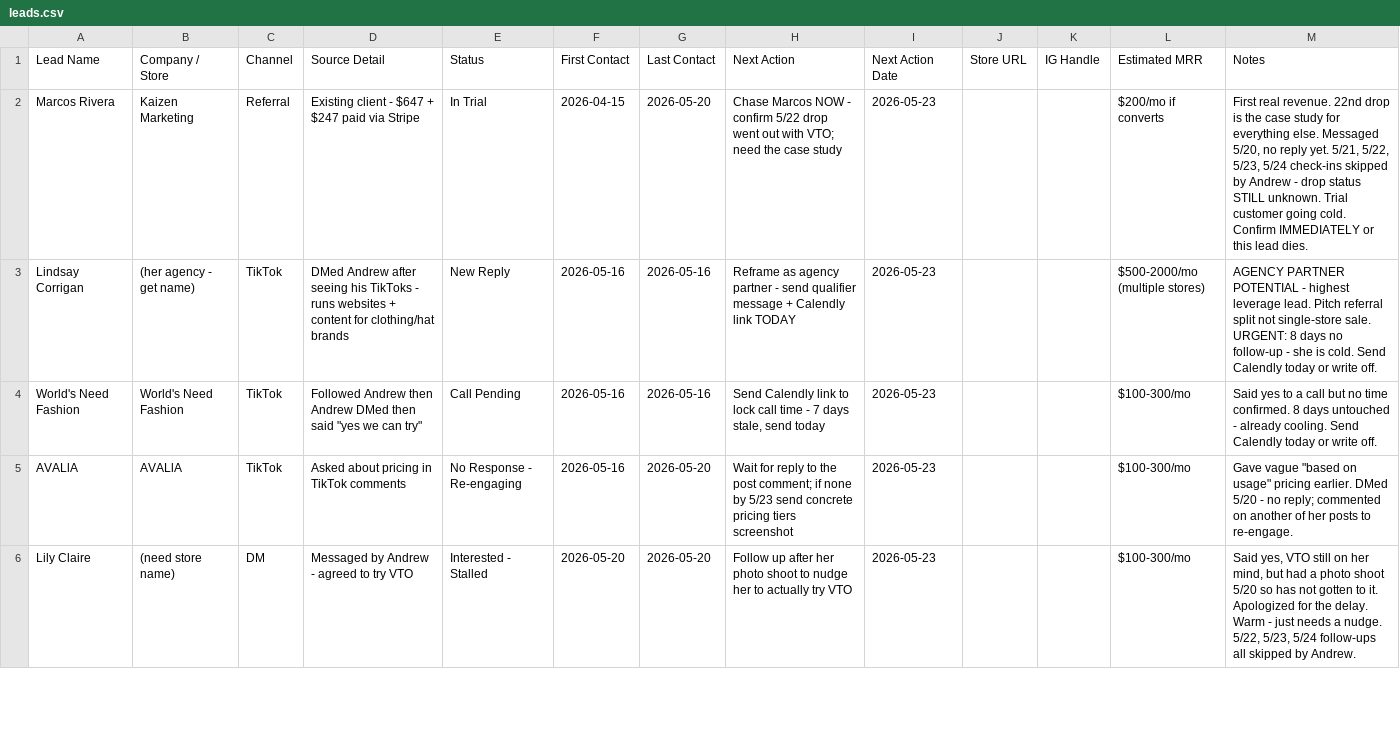
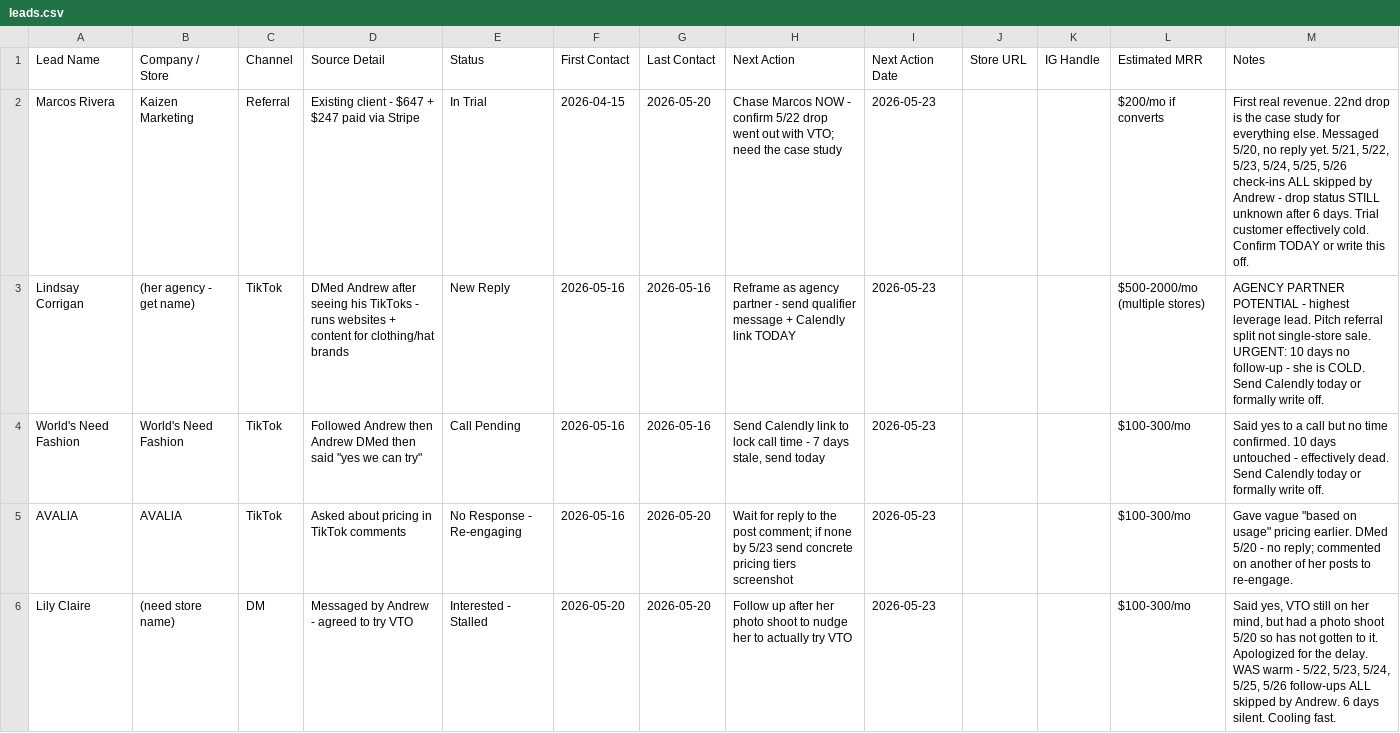
Before and after one commit to Nollerx/saleschecktele, a CSV file: leads.csv, drawn as a sheet; only a part is shown; the diff covers the shown part only.

```diff
--- a/leads.csv
+++ b/leads.csv
@@ -1,6 +1,6 @@
 "Lead Name","Company / Store","Channel","Source Detail","Status","First Contact","Last Contact","Next Action","Next Action Date","Store URL","IG Handle","Estimated MRR","Notes"
-"Marcos Rivera","Kaizen Marketing","Referral","Existing client - $647 + $247 paid via Stripe","In Trial","2026-04-15","2026-05-20","Chase Marcos NOW - confirm 5/22 drop went out with VTO; need the case study","2026-05-23","","","$200/mo if converts","First real revenue. 22nd drop is the case study for everything else. Messaged 5/20, no reply yet. 5/21, 5/22, 5/23, 5/24 check-ins skipped by Andrew - drop status STILL unknown. Trial customer going cold. Confirm IMMEDIATELY or this lead dies."
-"Lindsay Corrigan","(her agency - get name)","TikTok","DMed Andrew after seeing his TikToks - runs websites + content for clothing/hat brands","New Reply","2026-05-16","2026-05-16","Reframe as agency partner - send qualifier message + Calendly link TODAY","2026-05-23","","","$500-2000/mo (multiple stores)","AGENCY PARTNER POTENTIAL - highest leverage lead. Pitch referral split not single-store sale. URGENT: 8 days no follow-up - she is cold. Send Calendly today or write off."
-"World's Need Fashion","World's Need Fashion","TikTok","Followed Andrew then Andrew DMed then said ""yes we can try""","Call Pending","2026-05-16","2026-05-16","Send Calendly link to lock call time - 7 days stale, send today","2026-05-23","","","$100-300/mo","Said yes to a call but no time confirmed. 8 days untouched - already cooling. Send Calendly today or write off."
+"Marcos Rivera","Kaizen Marketing","Referral","Existing client - $647 + $247 paid via Stripe","In Trial","2026-04-15","2026-05-20","Chase Marcos NOW - confirm 5/22 drop went out with VTO; need the case study","2026-05-23","","","$200/mo if converts","First real revenue. 22nd drop is the case study for everything else. Messaged 5/20, no reply yet. 5/21, 5/22, 5/23, 5/24, 5/25, 5/26 check-ins ALL skipped by Andrew - drop status STILL unknown after 6 days. Trial customer effectively cold. Confirm TODAY or write this off."
+"Lindsay Corrigan","(her agency - get name)","TikTok","DMed Andrew after seeing his TikToks - runs websites + content for clothing/hat brands","New Reply","2026-05-16","2026-05-16","Reframe as agency partner - send qualifier message + Calendly link TODAY","2026-05-23","","","$500-2000/mo (multiple stores)","AGENCY PARTNER POTENTIAL - highest leverage lead. Pitch referral split not single-store sale. URGENT: 10 days no follow-up - she is COLD. Send Calendly today or formally write off."
+"World's Need Fashion","World's Need Fashion","TikTok","Followed Andrew then Andrew DMed then said ""yes we can try""","Call Pending","2026-05-16","2026-05-16","Send Calendly link to lock call time - 7 days stale, send today","2026-05-23","","","$100-300/mo","Said yes to a call but no time confirmed. 10 days untouched - effectively dead. Send Calendly today or formally write off."
 "AVALlA","AVALlA","TikTok","Asked about pricing in TikTok comments","No Response - Re-engaging","2026-05-16","2026-05-20","Wait for reply to the post comment; if none by 5/23 send concrete pricing tiers screenshot","2026-05-23","","","$100-300/mo","Gave vague ""based on usage"" pricing earlier. DMed 5/20 - no reply; commented on another of her posts to re-engage."
-"Lily Claire","(need store name)","DM","Messaged by Andrew - agreed to try VTO","Interested - Stalled","2026-05-20","2026-05-20","Follow up after her photo shoot to nudge her to actually try VTO","2026-05-23","","","$100-300/mo","Said yes, VTO still on her mind, but had a photo shoot 5/20 so has not gotten to it. Apologized for the delay. Warm - just needs a nudge. 5/22, 5/23, 5/24 follow-ups all skipped by Andrew."
+"Lily Claire","(need store name)","DM","Messaged by Andrew - agreed to try VTO","Interested - Stalled","2026-05-20","2026-05-20","Follow up after her photo shoot to nudge her to actually try VTO","2026-05-23","","","$100-300/mo","Said yes, VTO still on her mind, but had a photo shoot 5/20 so has not gotten to it. Apologized for the delay. WAS warm - 5/22, 5/23, 5/24, 5/25, 5/26 follow-ups ALL skipped by Andrew. 6 days silent. Cooling fast."
```
Also changed, not shown: 8 edited cells elsewhere in this file.
